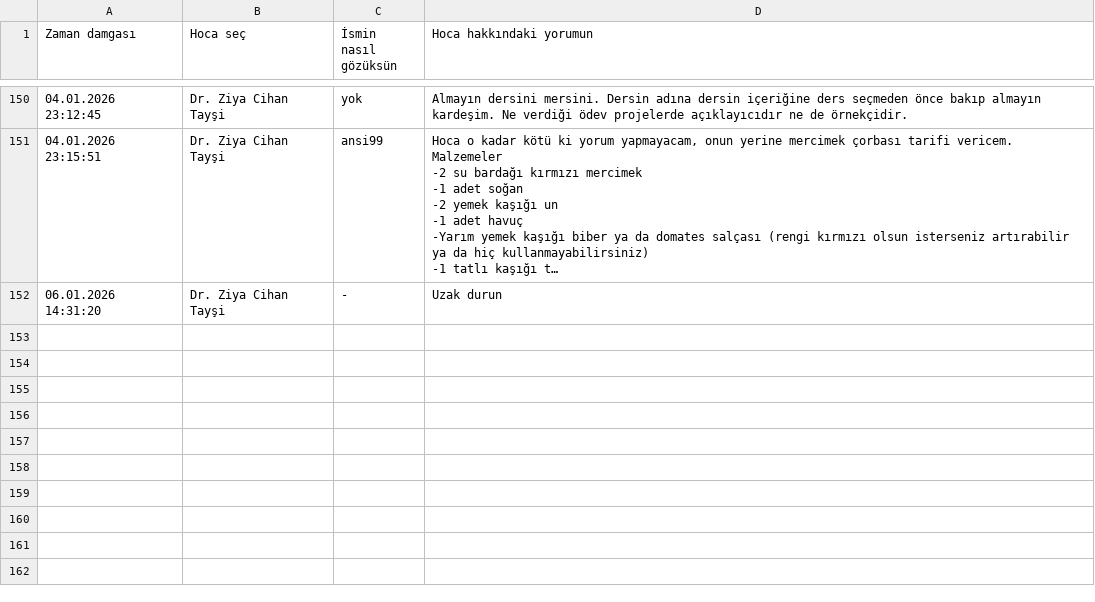
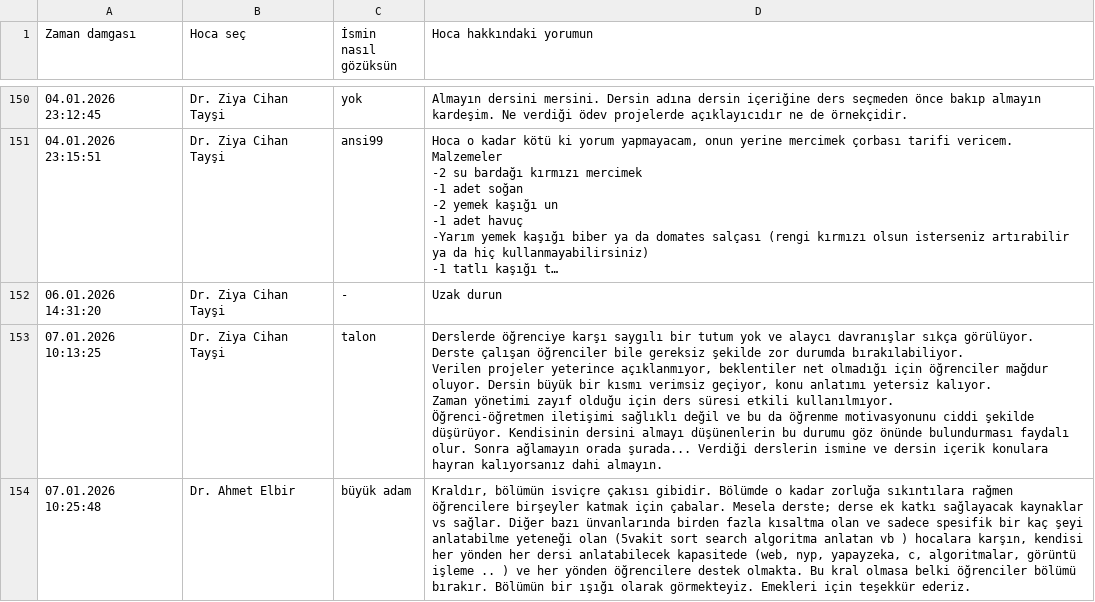
Before and after one commit to baselkelziye/YTU_Bilgisayar_Muhendisligi_Arsiv, a CSV file: readme_olustur/HOCALAR_YORUMLARI_DOSYASI.csv, drawn as a sheet; only a part is shown, gaps mark what is left out; long unchanged cells end in …; ↵ is a line break in a cell; the diff names each change by its address in the sheet, - before the commit and + after, or states it on an @@ line.

```diff
--- a/readme_olustur/HOCALAR_YORUMLARI_DOSYASI.csv
+++ b/readme_olustur/HOCALAR_YORUMLARI_DOSYASI.csv
+row 153: 07.01.2026 10:13:25 | Dr. Ziya Cihan Tayşi | talon | Derslerde öğrenciye karşı saygılı bir tutum yok ve alaycı davranışlar sıkça görülüyor. ↵ Derste çalışan öğrenciler bile gereksiz şekilde zor durumda bırakılabiliyor. ↵ Verilen projeler yeterince açıklanmıyor, beklentiler net olmadığı için öğrenciler mağdur oluyor. Dersin büyük bir kısmı verimsiz geçiyor, konu anlatımı yetersiz kalıyor. ↵ Zaman yönetimi zayıf olduğu için ders süresi etkili kullanılmıyor. ↵ Öğrenci-öğretmen iletişimi sağlıklı değil ve bu da öğrenme motivasyonunu ciddi şekilde düşürüyor. Kendisinin dersini almayı düşünenlerin bu durumu göz önünde bulundurması faydalı olur. Sonra ağlamayın orada şurada... Verdiği derslerin ismine ve dersin içerik konulara hayran kalıyorsanız dahi almayın.
+row 154: 07.01.2026 10:25:48 | Dr. Ahmet Elbir | büyük adam | Kraldır, bölümün isviçre çakısı gibidir. Bölümde o kadar zorluğa sıkıntılara rağmen öğrencilere birşeyler katmak için çabalar. Mesela derste; derse ek katkı sağlayacak kaynaklar vs sağlar. Diğer bazı ünvanlarında birden fazla kısaltma olan ve sadece spesifik bir kaç şeyi anlatabilme yeteneği olan (5vakit sort search algoritma anlatan vb ) hocalara karşın, kendisi her yönden her dersi anlatabilecek kapasitede (web, nyp, yapayzeka, c, algoritmalar, görüntü işleme .. ) ve her yönden öğrencilere destek olmakta. Bu kral olmasa belki öğrenciler bölümü bırakır. Bölümün bir ışığı olarak görmekteyiz. Emekleri için teşekkür ederiz.
```
Also changed, not shown: readme_olustur/DERS_YORUMLARI_DOSYASI.csv, 7 other files.
